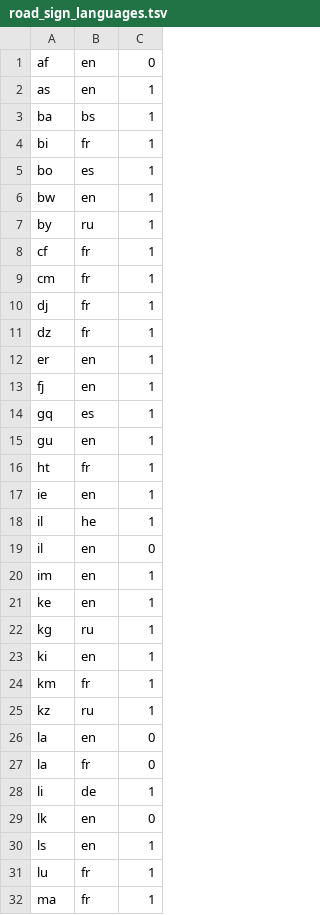
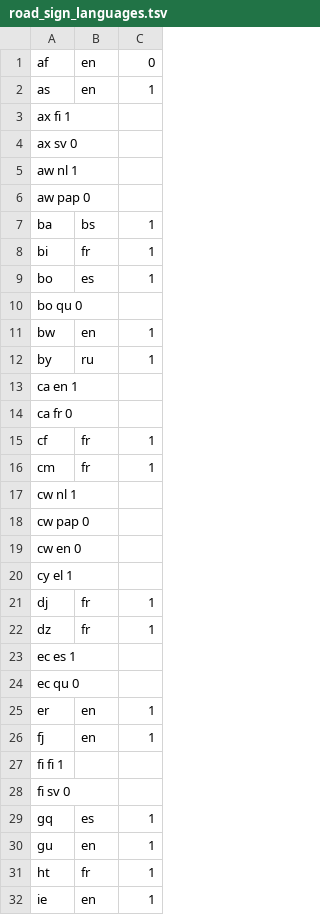
Before and after one commit to openvenues/libpostal, a TSV file: data/language/countries/road_sign_languages.tsv, drawn as a sheet; only a part is shown; the shorter side is filled out with more unchanged rows; the diff covers the shown part only.

```diff
--- a/data/language/countries/road_sign_languages.tsv
+++ b/data/language/countries/road_sign_languages.tsv
@@ -2,2 +2,6 @@ af	en	0
 as	en	1
+ax  fi  1
+ax  sv  0
+aw  nl  1
+aw  pap 0
 ba	bs	1
@@ -5,10 +9,21 @@ bi	fr	1
 bo	es	1
+bo  qu  0
 bw	en	1
 by	ru	1
+ca  en  1
+ca  fr  0
 cf	fr	1
 cm	fr	1
+cw  nl  1
+cw  pap 0
+cw  en  0
+cy  el  1
 dj	fr	1
 dz	fr	1
+ec  es  1
+ec  qu  0
 er	en	1
 fj	en	1
+fi  fi  1
+fi  sv  0
 gq	es	1
```
Also changed, not shown: 29 added rows and 2 removed rows elsewhere in this file.
